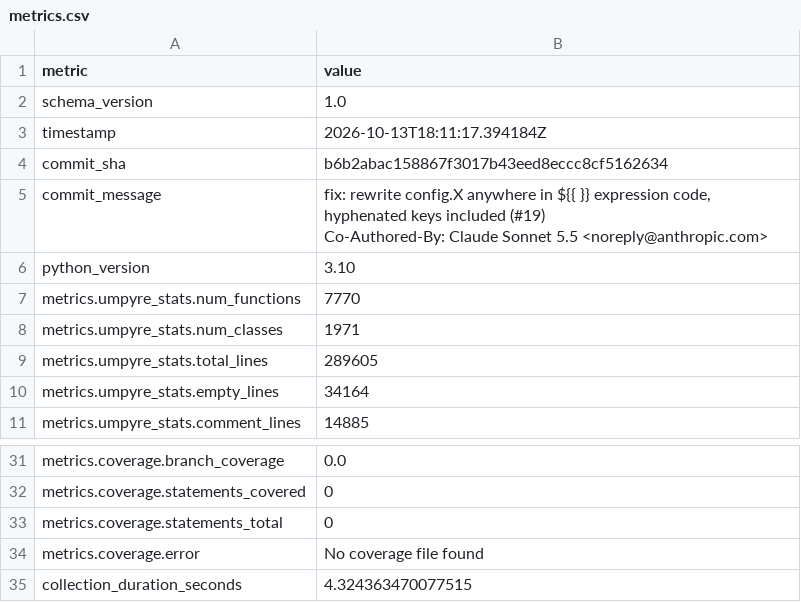
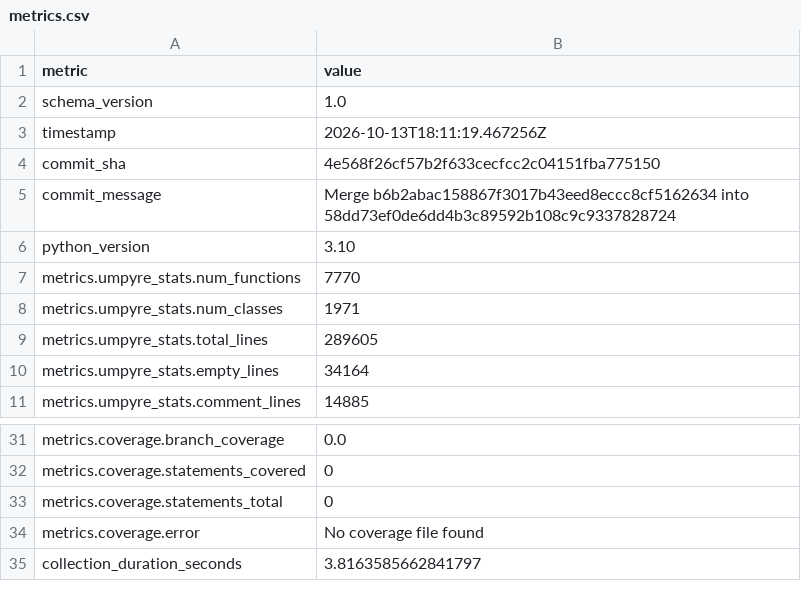
Before and after one commit to i2mint/reci, a CSV file: metrics.csv, drawn as a sheet; only a part is shown, gaps mark what is left out.

Commit message:
Update metrics for 4e568f2

```diff
--- a/metrics.csv
+++ b/metrics.csv
@@ -2,7 +2,5 @@ metric,value
 schema_version,1.0
-timestamp,2026-10-13T18:11:17.394184Z
-commit_sha,b6b2abac158867f3017b43eed8eccc8cf5162634
-commit_message,"fix: rewrite config.X anywhere in ${{ }} expression code, hyphenated keys included (#19)
-
-Co-Authored-By: Claude Sonnet 5.5 <noreply@anthropic.com>"
+timestamp,2026-10-13T18:11:19.467256Z
+commit_sha,4e568f26cf57b2f633cecfcc2c04151fba775150
+commit_message,Merge b6b2abac158867f3017b43eed8eccc8cf5162634 into 58dd73ef0de6dd4b3c89592b108c9c9337828724
 python_version,3.10
@@ -40,2 +38,2 @@ metrics.coverage.statements_total,0
 metrics.coverage.error,No coverage file found
-collection_duration_seconds,4.324363470077515
+collection_duration_seconds,3.8163585662841797
```
Also changed, not shown: 2 other files.
